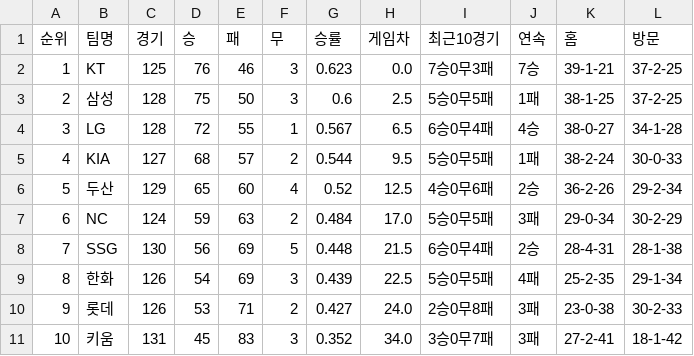
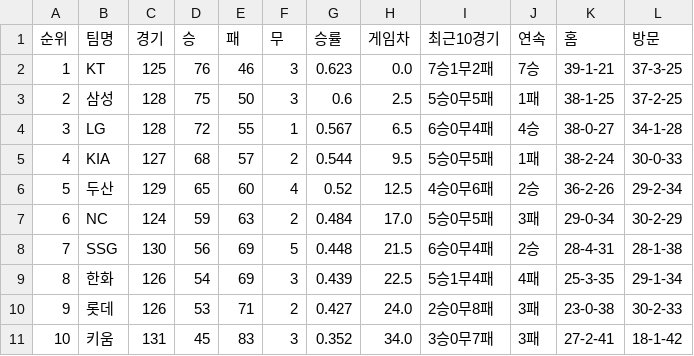
Before and after one commit to kwakws0225-ai/kbo-rank, a CSV file: data/kbo_team_rank_20260916.csv, drawn as a sheet.

```diff
--- a/data/kbo_team_rank_20260916.csv
+++ b/data/kbo_team_rank_20260916.csv
@@ -1,3 +1,3 @@
 순위,팀명,경기,승,패,무,승률,게임차,최근10경기,연속,홈,방문
-1,KT,125,76,46,3,0.623,0.0,7승0무3패,7승,39-1-21,37-2-25
+1,KT,125,76,46,3,0.623,0.0,7승1무2패,7승,39-1-21,37-3-25
 2,삼성,128,75,50,3,0.6,2.5,5승0무5패,1패,38-1-25,37-2-25
@@ -8,3 +8,3 @@
 7,SSG,130,56,69,5,0.448,21.5,6승0무4패,2승,28-4-31,28-1-38
-8,한화,126,54,69,3,0.439,22.5,5승0무5패,4패,25-2-35,29-1-34
+8,한화,126,54,69,3,0.439,22.5,5승1무4패,4패,25-3-35,29-1-34
 9,롯데,126,53,71,2,0.427,24.0,2승0무8패,3패,23-0-38,30-2-33
```
Also changed, not shown: 3 other files.
